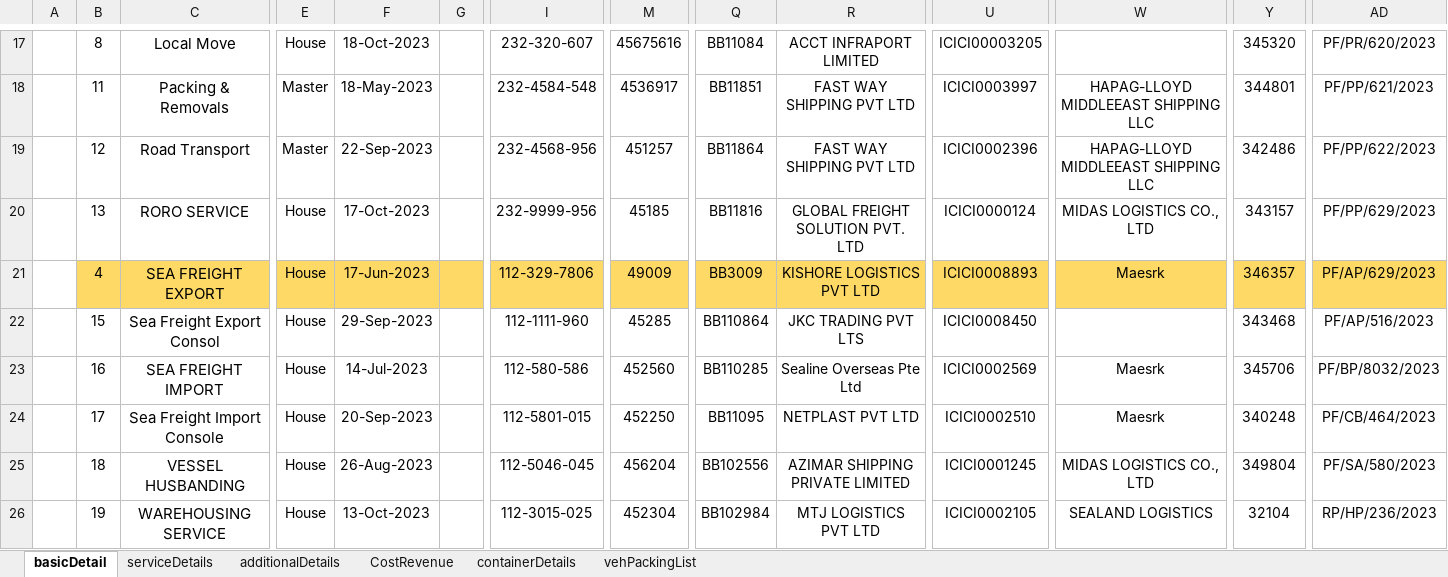
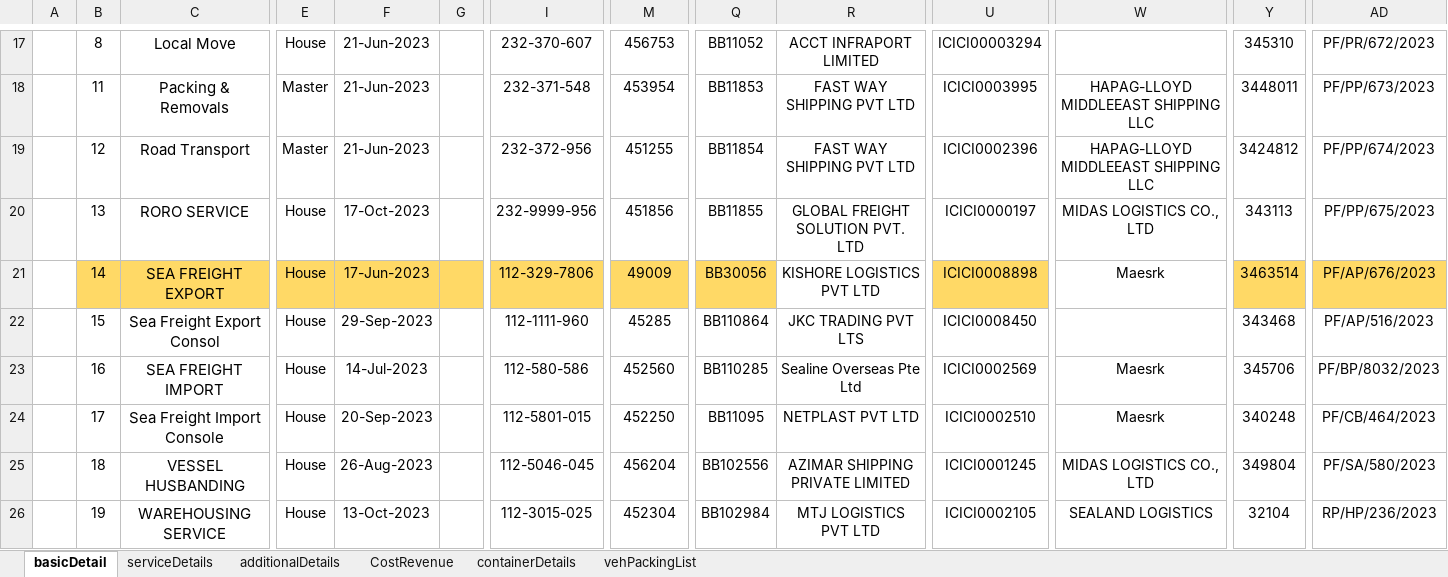
Before and after one commit to LaxmanJBM/MaintainBooking, an Excel workbook: Test_Data/sample_Test.xlsx, sheet basicDetail, drawn as a sheet; only a part is shown, gaps mark what is left out; values as stored, in another font and other column widths than the file's, no borders; the diff covers the shown part only; the diff names each change by its address in the sheet, - before the commit and + after, or states it on an @@ line.

```diff
--- a/Test_Data/sample_Test.xlsx (sheet basicDetail)
+++ b/Test_Data/sample_Test.xlsx (sheet basicDetail)
-F17: 18-Oct-2023
+F17: 21-Jun-2023
-I17: 232-320-607
+I17: 232-370-607
-M17: 45675616
+M17: 456753
-Q17: BB11084
+Q17: BB11052
-U17: ICICI00003205
+U17: ICICI00003294
-Y17: 345320
+Y17: 345310
-AD17: PF/PR/620/2023
+AD17: PF/PR/672/2023
-F18: 18-May-2023
+F18: 21-Jun-2023
-I18: 232-4584-548
+I18: 232-371-548
-M18: 4536917
+M18: 453954
-Q18: BB11851
+Q18: BB11853
-U18: ICICI0003997
+U18: ICICI0003995
-Y18: 344801
+Y18: 3448011
-AD18: PF/PP/621/2023
+AD18: PF/PP/673/2023
-F19: 22-Sep-2023
+F19: 21-Jun-2023
-I19: 232-4568-956
+I19: 232-372-956
-M19: 451257
+M19: 451255
-Q19: BB11864
+Q19: BB11854
-Y19: 342486
+Y19: 3424812
-AD19: PF/PP/622/2023
+AD19: PF/PP/674/2023
-M20: 45185
+M20: 451856
-Q20: BB11816
+Q20: BB11855
-U20: ICICI0000124
+U20: ICICI0000197
-Y20: 343157
+Y20: 343113
-AD20: PF/PP/629/2023
+AD20: PF/PP/675/2023
-B21: 4
+B21: 14
-Q21: BB3009
+Q21: BB30056
-R21 fill: #FFD966
+R21 fill: none
-U21: ICICI0008893
+U21: ICICI0008898
-W21 fill: #FFD966
+W21 fill: none
-Y21: 346357
+Y21: 3463514
-AD21: PF/AP/629/2023
+AD21: PF/AP/676/2023
```
Also changed, not shown: 68 edited cells and cell formats elsewhere in this sheet, sheet CostRevenue, 10 other files.
